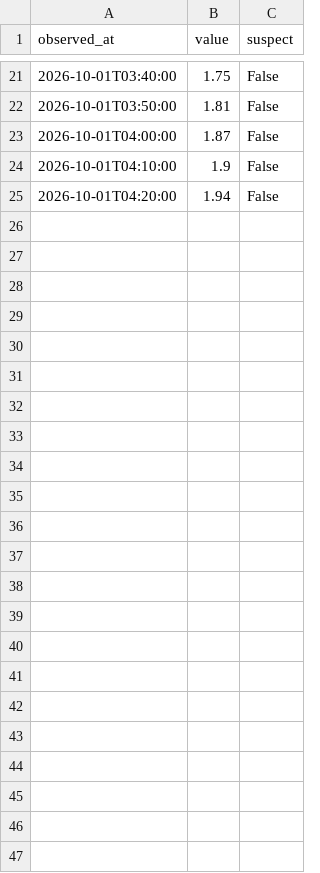
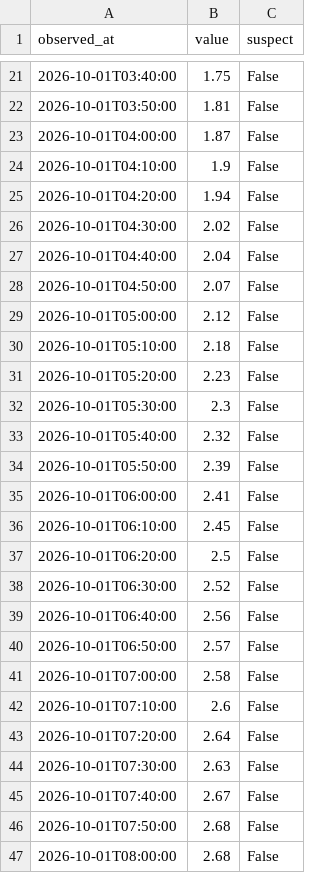
Before and after one commit to THETIMEINC/sakaigawa-watch, a CSV file: generated/data/levels/2026-10.csv, drawn as a sheet; only a part is shown, gaps mark what is left out.

```diff
--- a/generated/data/levels/2026-10.csv
+++ b/generated/data/levels/2026-10.csv
@@ -25 +25,23 @@ observed_at,value,suspect
 2026-10-01T04:20:00,1.94,False
+2026-10-01T04:30:00,2.02,False
+2026-10-01T04:40:00,2.04,False
+2026-10-01T04:50:00,2.07,False
+2026-10-01T05:00:00,2.12,False
+2026-10-01T05:10:00,2.18,False
+2026-10-01T05:20:00,2.23,False
+2026-10-01T05:30:00,2.3,False
+2026-10-01T05:40:00,2.32,False
+2026-10-01T05:50:00,2.39,False
+2026-10-01T06:00:00,2.41,False
+2026-10-01T06:10:00,2.45,False
+2026-10-01T06:20:00,2.5,False
+2026-10-01T06:30:00,2.52,False
+2026-10-01T06:40:00,2.56,False
+2026-10-01T06:50:00,2.57,False
+2026-10-01T07:00:00,2.58,False
+2026-10-01T07:10:00,2.6,False
+2026-10-01T07:20:00,2.64,False
+2026-10-01T07:30:00,2.63,False
+2026-10-01T07:40:00,2.67,False
+2026-10-01T07:50:00,2.68,False
+2026-10-01T08:00:00,2.68,False
```
Also changed, not shown: generated/data/rain/2026-10.csv, 4 other files.
